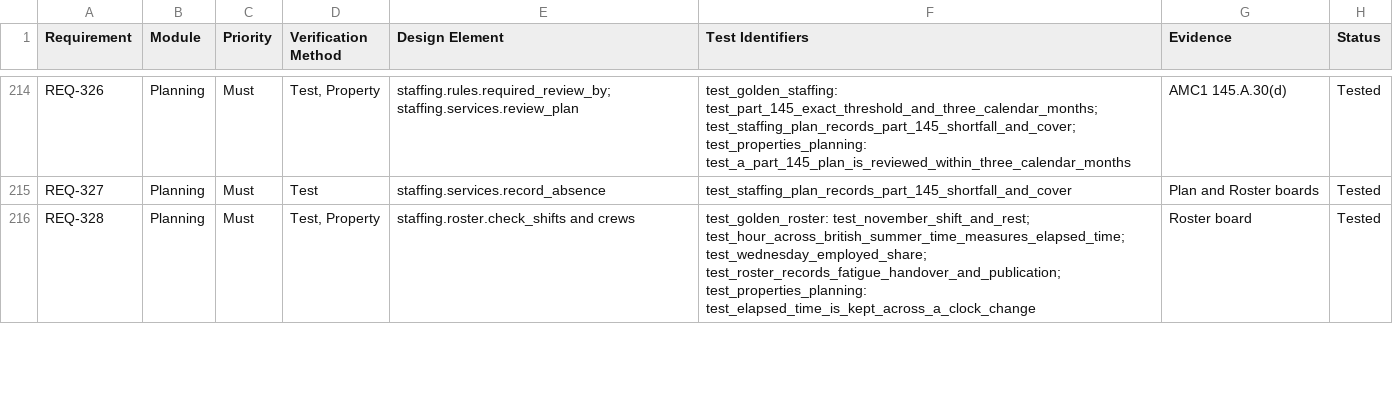
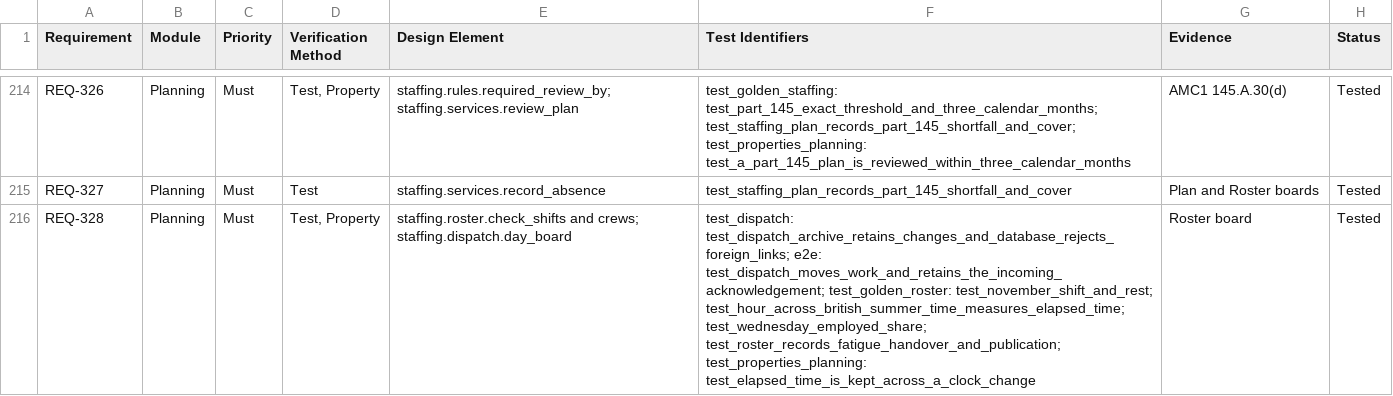
Before and after one commit to alxtkng/airworthiness-plus, a CSV file: requirements/traceability.csv, drawn as a sheet; only a part is shown, gaps mark what is left out; the diff covers the shown part only.

Commit message:
Add intraday dispatch planning and linked handover evidence

```diff
--- a/requirements/traceability.csv
+++ b/requirements/traceability.csv
@@ -215,2 +215,2 @@ REQ-326,Planning,Must,"Test, Property",staffing.rules.required_review_by; staffi
 REQ-327,Planning,Must,Test,staffing.services.record_absence,test_staffing_plan_records_part_145_shortfall_and_cover,Plan and Roster boards,Tested
-REQ-328,Planning,Must,"Test, Property",staffing.roster.check_shifts and crews,test_golden_roster: test_november_shift_and_rest; test_hour_across_british_summer_time_measures_elapsed_time; test_wednesday_employed_share; test_roster_records_fatigue_handover_and_publication; test_properties_planning: test_elapsed_time_is_kept_across_a_clock_change,Roster board,Tested
+REQ-328,Planning,Must,"Test, Property",staffing.roster.check_shifts and crews; staffing.dispatch.day_board,test_dispatch: test_dispatch_archive_retains_changes_and_database_rejects_foreign_links; e2e: test_dispatch_moves_work_and_retains_the_incoming_acknowledgement; test_golden_roster: test_november_shift_and_rest; test_hour_across_british_summer_time_measures_elapsed_time; test_wednesday_employed_share; test_roster_records_fatigue_handover_and_publication; test_properties_planning: test_elapsed_time_is_kept_across_a_clock_change,Roster board,Tested
```
Also changed, not shown: 3 edited cells elsewhere in this file, 26 other files.
